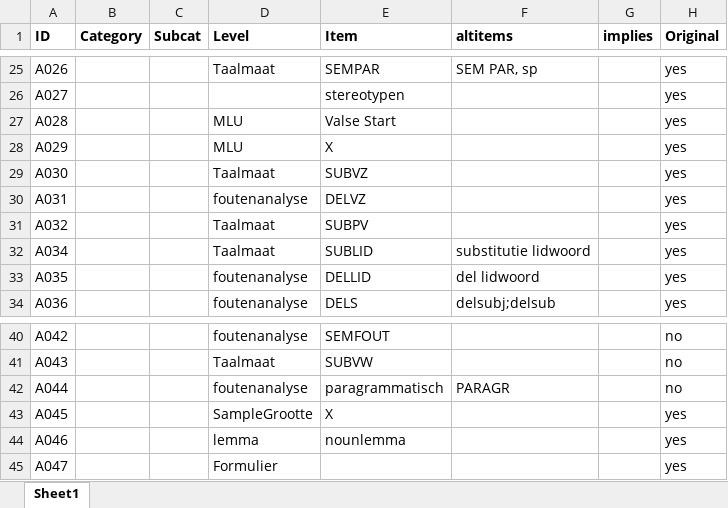
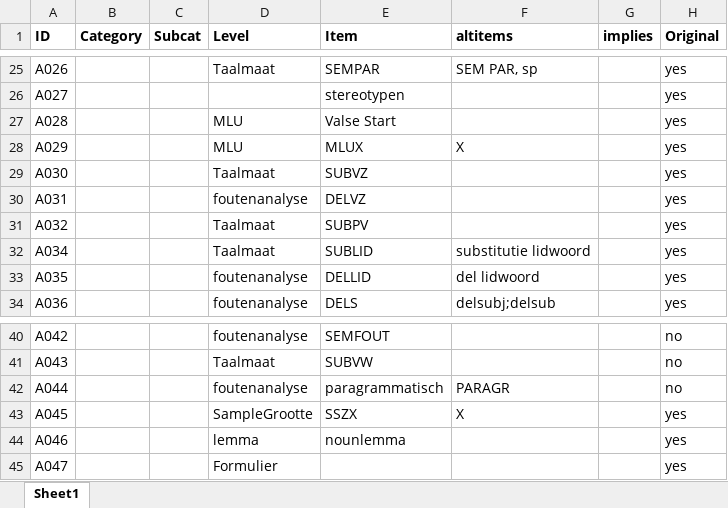
Before and after one commit to UUDigitalHumanitieslab/sastadev, an Excel workbook: src/sastadev/data/methods/ASTA_Index_Current.xlsx, sheet Sheet1, drawn as a sheet; only a part is shown, gaps mark what is left out; values as stored, in another font and other column widths than the file's, no borders; the diff names each change by its address in the sheet, - before the commit and + after, or states it on an @@ line.

```diff
--- a/src/sastadev/data/methods/ASTA_Index_Current.xlsx (sheet Sheet1)
+++ b/src/sastadev/data/methods/ASTA_Index_Current.xlsx (sheet Sheet1)
-E28 (Item): X
+E28 (Item): MLUX
-F28 (altitems): (empty)
+F28 (altitems): X
-E43 (Item): X
+E43 (Item): SSZX
-F43 (altitems): (empty)
+F43 (altitems): X
```
Also changed, not shown: 3 other files.
